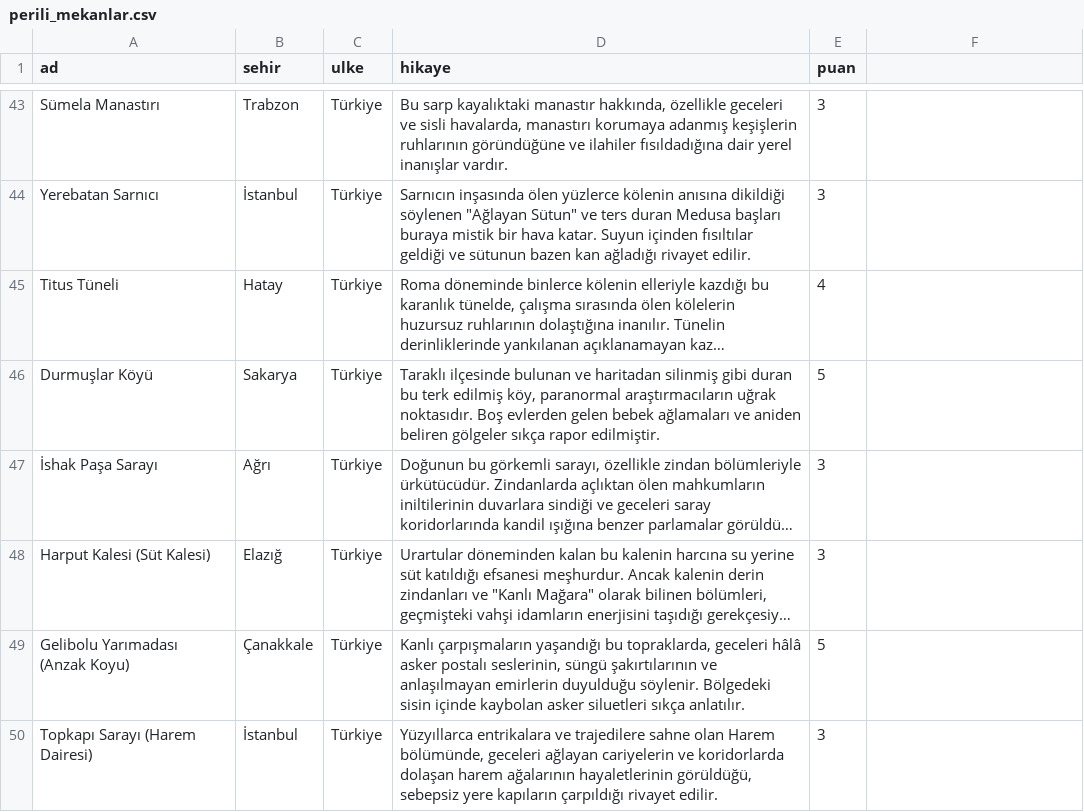
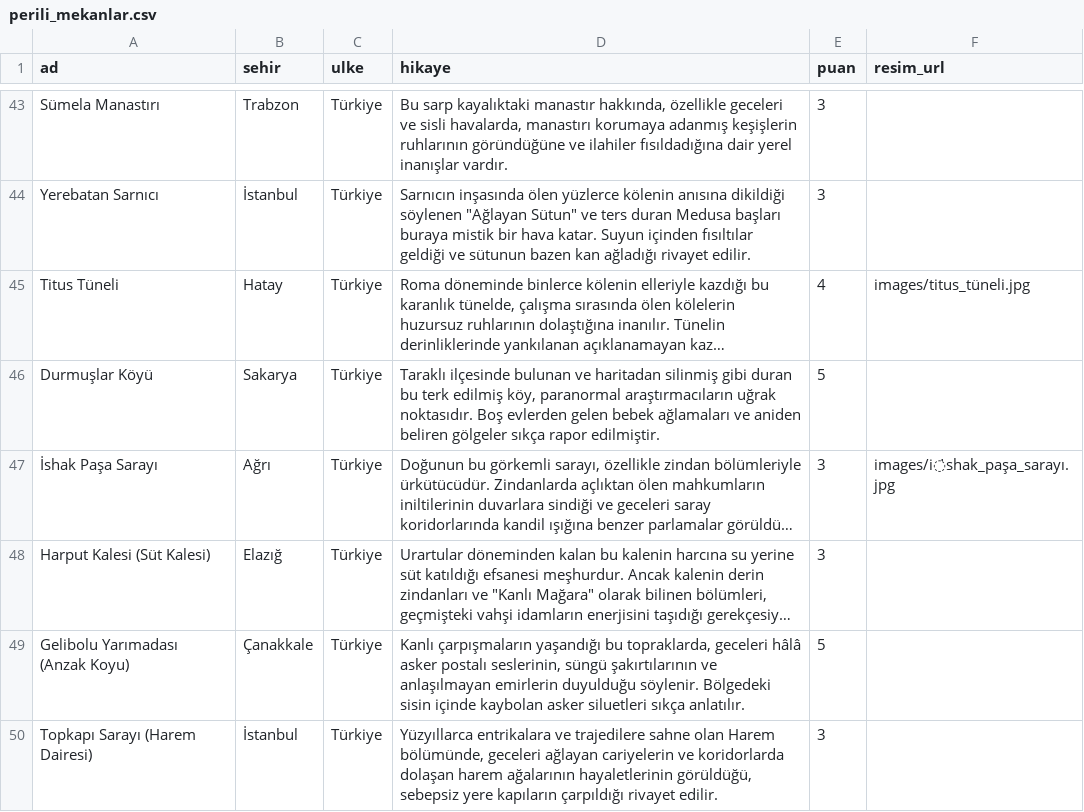
Before and after one commit to Tabirly/lanetli-yerler, a CSV file: perili_mekanlar.csv, drawn as a sheet; only a part is shown, gaps mark what is left out; long unchanged cells end in …; the diff names each change by its address in the sheet, - before the commit and + after, or states it on an @@ line.

```diff
--- a/perili_mekanlar.csv
+++ b/perili_mekanlar.csv
-F1: (empty)
+F1: resim_url
-F45 (resim_url): (empty)
+F45 (resim_url): images/titus_tüneli.jpg
-F47 (resim_url): (empty)
+F47 (resim_url): images/i̇shak_paşa_sarayı.jpg
```
Also changed, not shown: 3 other files.
